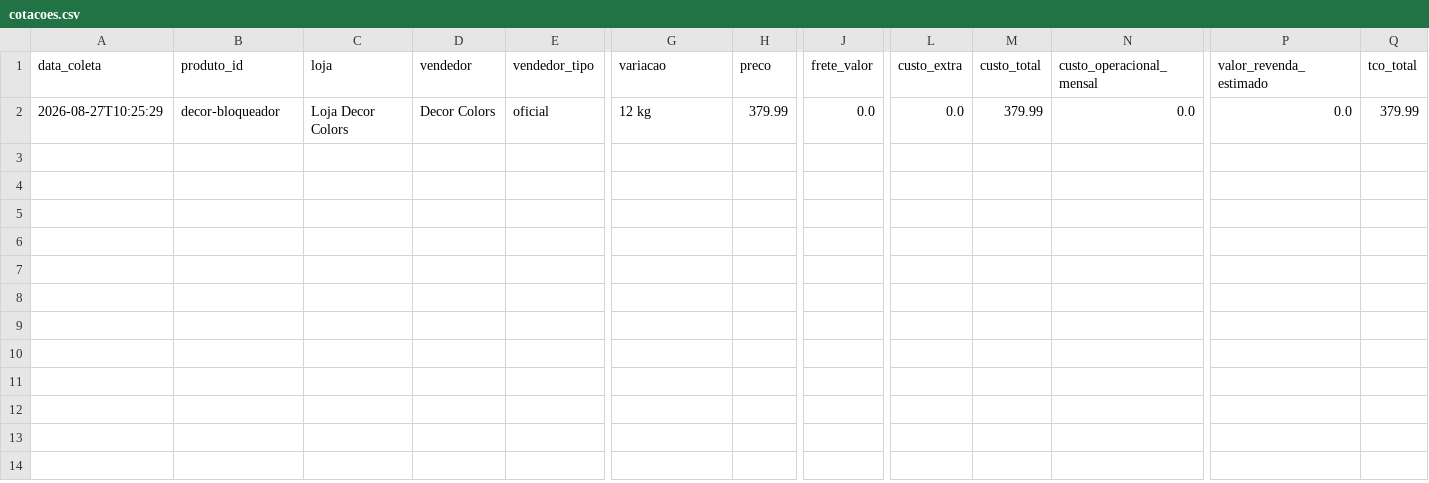
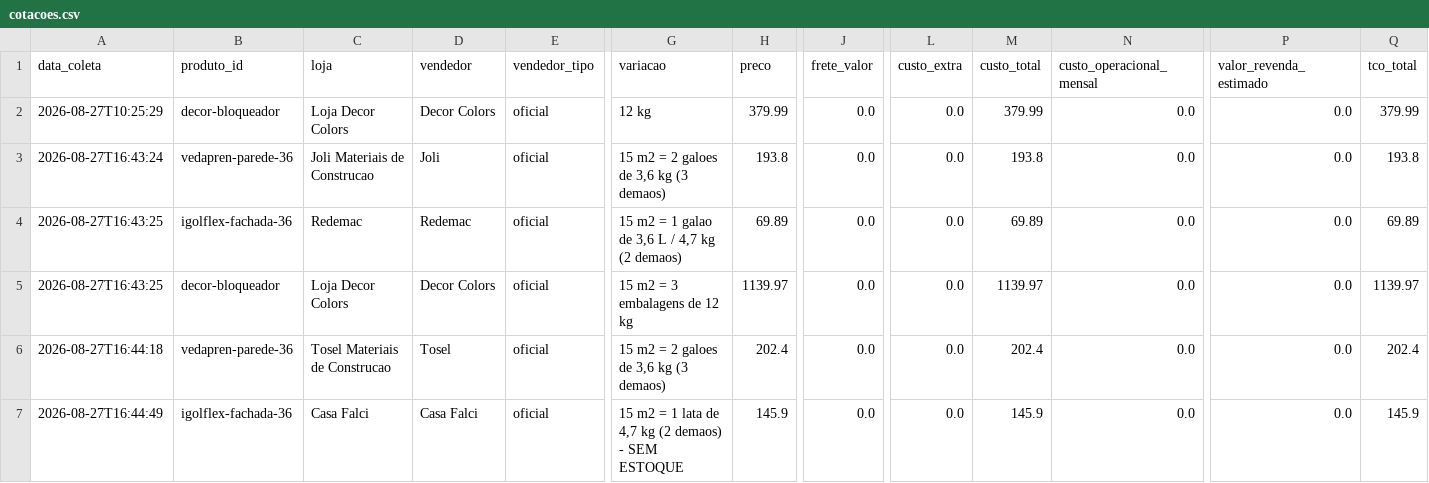
Before and after one commit to josemardp/central-compras, a CSV file: projetos/2026-decor-bloqueador/cotacoes.csv, drawn as a sheet; only a part is shown, gaps mark what is left out; rows hold the shown columns only; the diff names each change by its address in the sheet, - before the commit and + after, or states it on an @@ line.

```diff
--- a/projetos/2026-decor-bloqueador/cotacoes.csv
+++ b/projetos/2026-decor-bloqueador/cotacoes.csv
+row 3: 2026-08-27T16:43:24 | vedapren-parede-36 | Joli Materiais de Construcao | Joli | oficial | 15 m2 = 2 galoes de 3,6 kg (3 demaos) | 193.8 | 0.0 | 0.0 | 193.8 | 0.0 | 0.0 | 193.8
+row 4: 2026-08-27T16:43:25 | igolflex-fachada-36 | Redemac | Redemac | oficial | 15 m2 = 1 galao de 3,6 L / 4,7 kg (2 demaos) | 69.89 | 0.0 | 0.0 | 69.89 | 0.0 | 0.0 | 69.89
+row 5: 2026-08-27T16:43:25 | decor-bloqueador | Loja Decor Colors | Decor Colors | oficial | 15 m2 = 3 embalagens de 12 kg | 1139.97 | 0.0 | 0.0 | 1139.97 | 0.0 | 0.0 | 1139.97
+row 6: 2026-08-27T16:44:18 | vedapren-parede-36 | Tosel Materiais de Construcao | Tosel | oficial | 15 m2 = 2 galoes de 3,6 kg (3 demaos) | 202.4 | 0.0 | 0.0 | 202.4 | 0.0 | 0.0 | 202.4
+row 7: 2026-08-27T16:44:49 | igolflex-fachada-36 | Casa Falci | Casa Falci | oficial | 15 m2 = 1 lata de 4,7 kg (2 demaos) - SEM ESTOQUE | 145.9 | 0.0 | 0.0 | 145.9 | 0.0 | 0.0 | 145.9
```
Also changed, not shown: projetos/2026-decor-bloqueador/ranking.csv, 14 other files.
